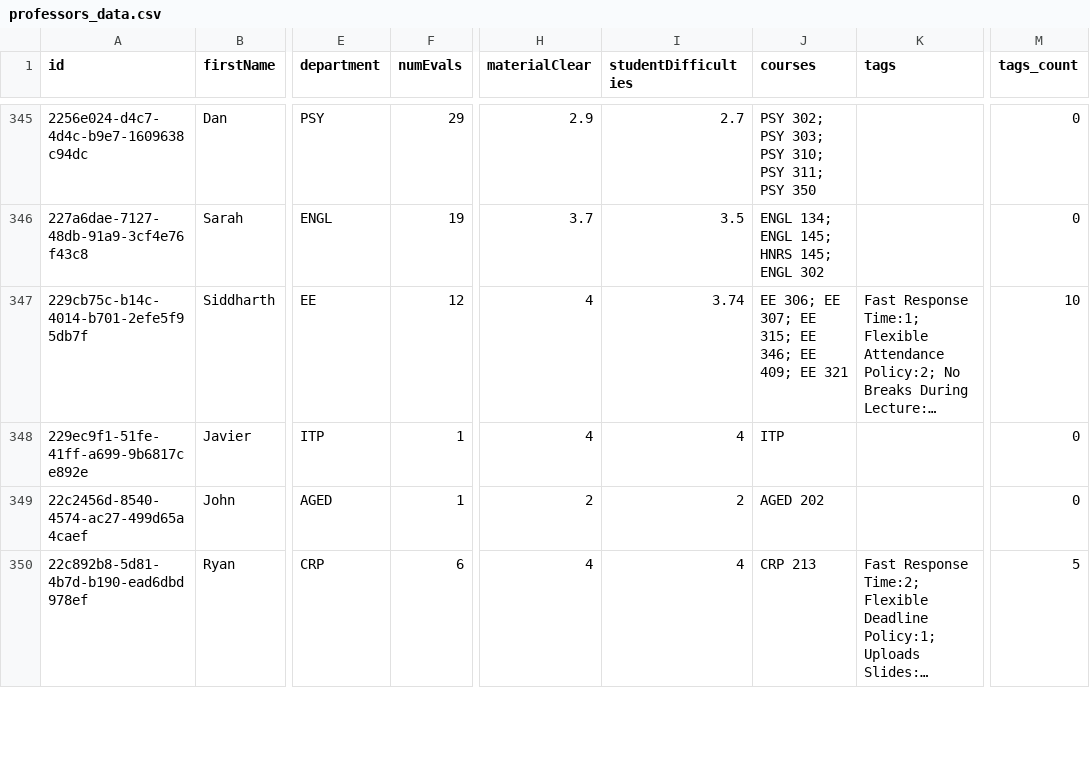
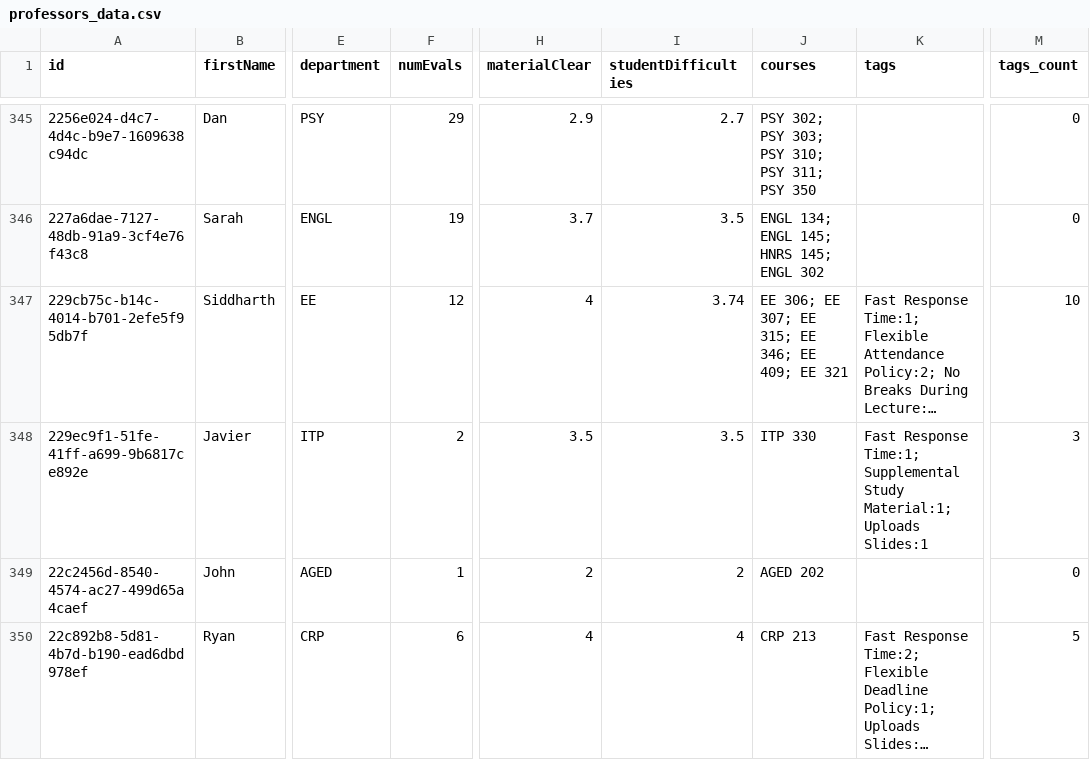
Before and after one commit to sreshtalluri/polyratings-data-collection, a CSV file: data/main/professors_data.csv, drawn as a sheet; only a part is shown, gaps mark what is left out; long unchanged cells end in …; the diff covers the shown part only; the diff names each change by its address in the sheet, - before the commit and + after, or states it on an @@ line.

```diff
--- a/data/main/professors_data.csv
+++ b/data/main/professors_data.csv
-F348 (numEvals): 1
+F348 (numEvals): 2
-H348 (materialClear): 4
+H348 (materialClear): 3.5
-I348 (studentDifficulties): 4
+I348 (studentDifficulties): 3.5
-J348 (courses): ITP
+J348 (courses): ITP 330
-K348 (tags): (empty)
+K348 (tags): Fast Response Time:1; Supplemental Study Material:1; Uploads Slides:1
-M348 (tags_count): 0
+M348 (tags_count): 3
```
Also changed, not shown: 8 edited cells elsewhere in this file, data/main/department_summary.csv, data/main/professor_name_to_id.csv.
